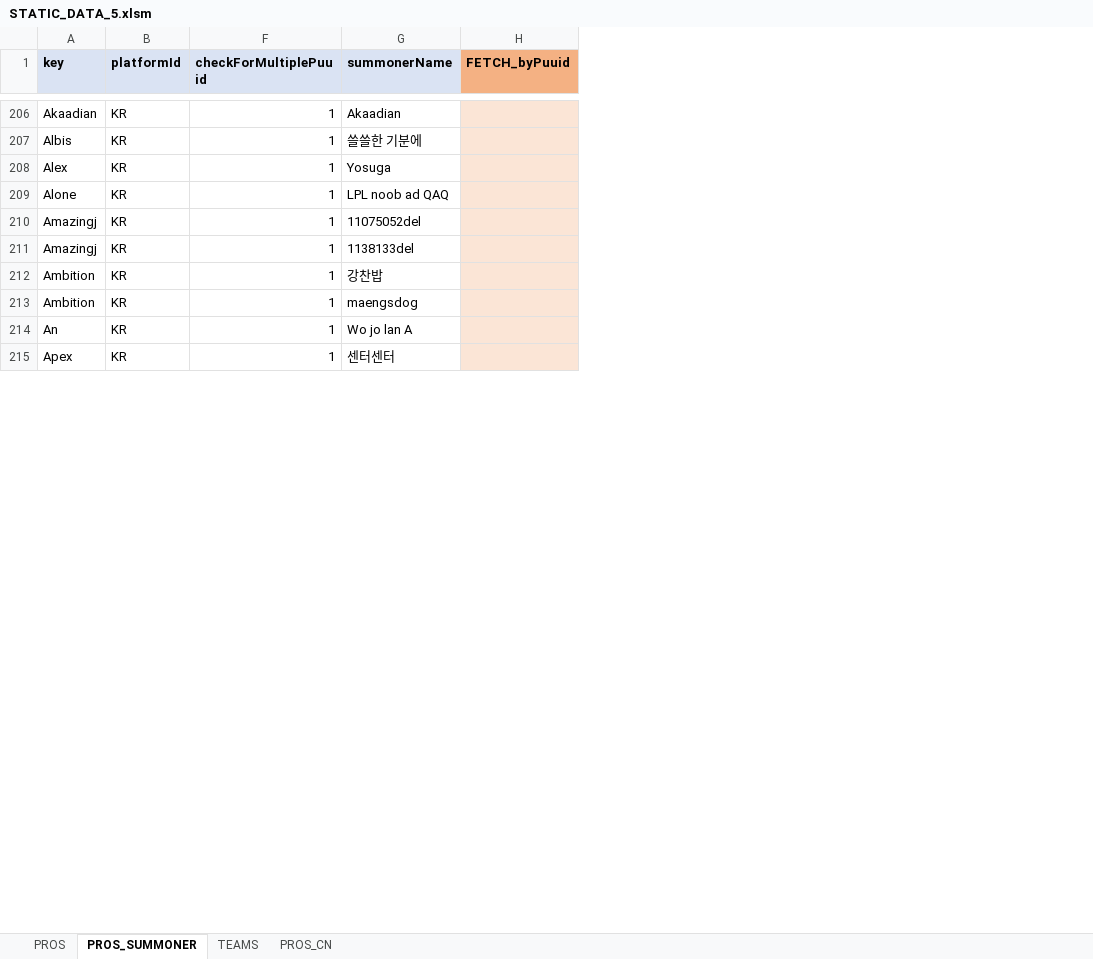
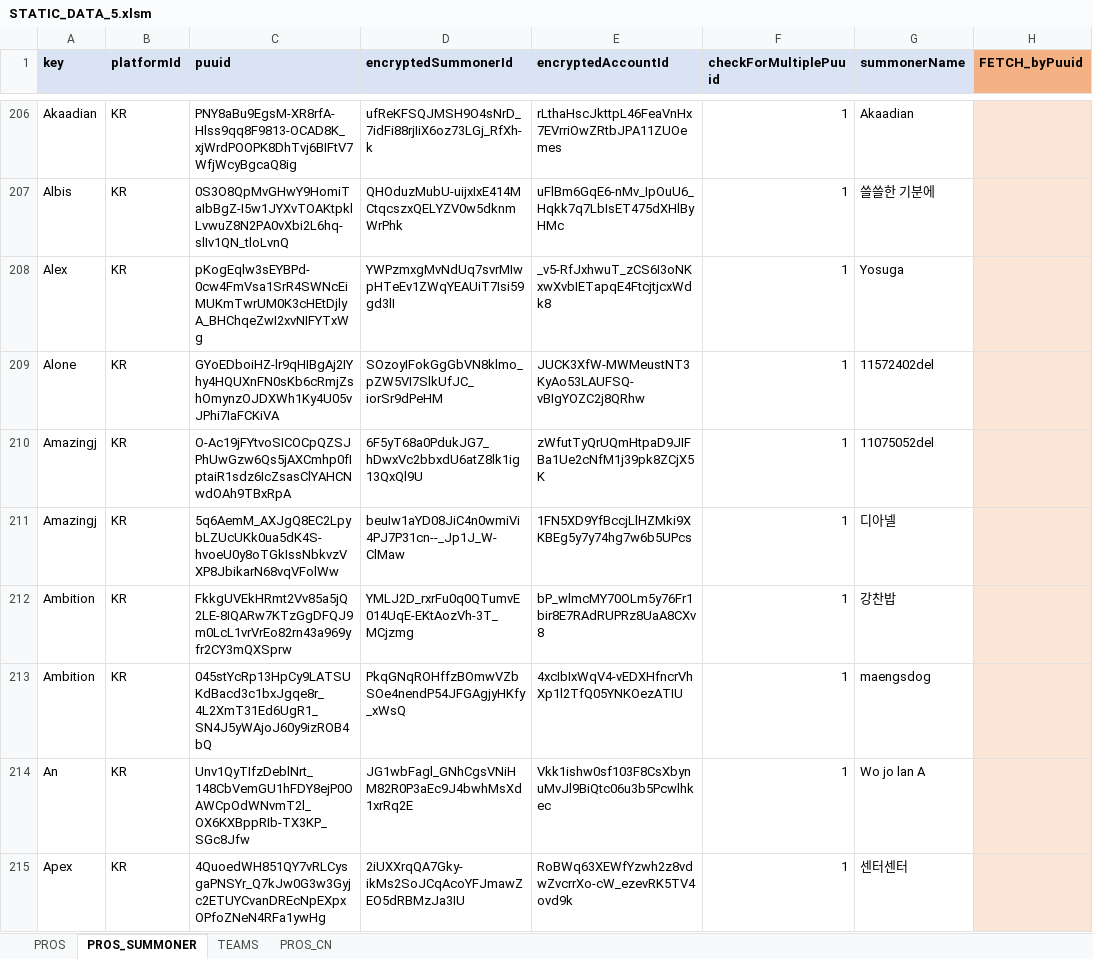
Before and after one commit to hk86/lolvvv-assets, an Excel workbook: private/STATIC_DATA_5.xlsm, sheet PROS_SUMMONER, drawn as a sheet; only a part is shown, gaps mark what is left out; values as stored, in another font and other column widths than the file's, no borders; conditional formats not drawn; the diff covers the shown part only; the diff names each change by its address in the sheet, - before the commit and + after, or states it on an @@ line.

```diff
--- a/private/STATIC_DATA_5.xlsm (sheet PROS_SUMMONER)
+++ b/private/STATIC_DATA_5.xlsm (sheet PROS_SUMMONER)
@@ column C (puuid) unhidden, rows 206-215: PNY8aBu9EgsM-XR8rfA-Hlss9qq8F9813-OCAD8K_xjWrdPOOPK8DhTvj6BIFtV7WfjWcyBgcaQ8ig | 0S3O8QpMvGHwY9HomiTaIbBgZ-I5w1JYXvTOAKtpklLvwuZ8N2PA0vXbi2L6hq-slIv1QN_tloLvnQ | pKogEqlw3sEYBPd-0cw4FmVsa1SrR4SWNcEiMUKmTwrUM0K3cHEtDjlyA_BHChqeZwI2xvNIFYTxWg | GYoEDboiHZ-lr9qHIBgAj2IYhy4HQUXnFN0sKb6cRmjZshOmynzOJDXWh1Ky4U05vJPhi7IaFCKiVA | O-Ac19jFYtvoSICOCpQZSJPhUwGzw6Qs5jAXCmhp0fIptaiR1sdz6IcZsasClYAHCNwdOAh9TBxRpA | 5q6AemM_AXJgQ8EC2LpybLZUcUKk0ua5dK4S-hvoeU0y8oTGkIssNbkvzVXP8JbikarN68vqVFolWw | FkkgUVEkHRmt2Vv85a5jQ2LE-8IQARw7KTzGgDFQJ9m0LcL1vrVrEo82rn43a969yfr2CY3mQXSprw | 045stYcRp13HpCy9LATSUKdBacd3c1bxJgqe8r_4L2XmT31Ed6UgR1_SN4J5yWAjoJ60y9izROB4bQ | Unv1QyTIfzDeblNrt_148CbVemGU1hFDY8ejP0OAWCpOdWNvmT2l_OX6KXBppRIb-TX3KP_SGc8Jfw | 4QuoedWH851QY7vRLCysgaPNSYr_Q7kJw0G3w3Gyjc2ETUYCvanDREcNpEXpxOPfoZNeN4RFa1ywHg @@
@@ column D (encryptedSummonerId) unhidden, rows 206-215: ufReKFSQJMSH9O4sNrD_7idFi88rjIiX6oz73LGj_RfXh-k | QHOduzMubU-uijxIxE414MCtqcszxQELYZV0w5dknmWrPhk | YWPzmxgMvNdUq7svrMIwpHTeEv1ZWqYEAUiT7Isi59gd3lI | SOzoyIFokGgGbVN8klmo_pZW5VI7SlkUfJC_iorSr9dPeHM | 6F5yT68a0PdukJG7_hDwxVc2bbxdU6atZ8lk1ig13QxQl9U | beuIw1aYD08JiC4n0wmiVi4PJ7P31cn--_Jp1J_W-ClMaw | YMLJ2D_rxrFu0q0QTumvE014UqE-EKtAozVh-3T_MCjzmg | PkqGNqROHffzBOmwVZbSOe4nendP54JFGAgjyHKfy_xWsQ | JG1wbFagl_GNhCgsVNiHM82R0P3aEc9J4bwhMsXd1xrRq2E | 2iUXXrqQA7Gky-ikMs2SoJCqAcoYFJmawZEO5dRBMzJa3IU @@
@@ column E (encryptedAccountId) unhidden, rows 206-215: rLthaHscJkttpL46FeaVnHx7EVrriOwZRtbJPA11ZUOemes | uFlBm6GqE6-nMv_IpOuU6_Hqkk7q7LbIsET475dXHlByHMc | _v5-RfJxhwuT_zCS6I3oNKxwXvbIETapqE4FtcjtjcxWdk8 | JUCK3XfW-MWMeustNT3KyAo53LAUFSQ-vBIgYOZC2j8QRhw | zWfutTyQrUQmHtpaD9JIFBa1Ue2cNfM1j39pk8ZCjX5K | 1FN5XD9YfBccjLlHZMki9XKBEg5y7y74hg7w6b5UPcs | bP_wlmcMY70OLm5y76Fr1bir8E7RAdRUPRz8UaA8CXv8 | 4xcIbIxWqV4-vEDXHfncrVhXp1l2TfQ05YNKOezATIU | Vkk1ishw0sf103F8CsXbynuMvJl9BiQtc06u3b5Pcwlhkec | RoBWq63XEWfYzwh2z8vdwZvcrrXo-cW_ezevRK5TV4ovd9k @@
-G209 (summonerName): LPL noob ad QAQ
+G209 (summonerName): 11572402del
-G211 (summonerName): 1138133del
+G211 (summonerName): 디아넬
```
Also changed, not shown: 1 removed row, 1 moved row and 203 edited cells elsewhere in this sheet, sheet PROS, sheet TEAMS, formulas that keep their value, hidden cells, private/INDIVIDUAL_LOCALIZATIONS_UI_7.xlsx, private/ITEMS_1.xlsx.
